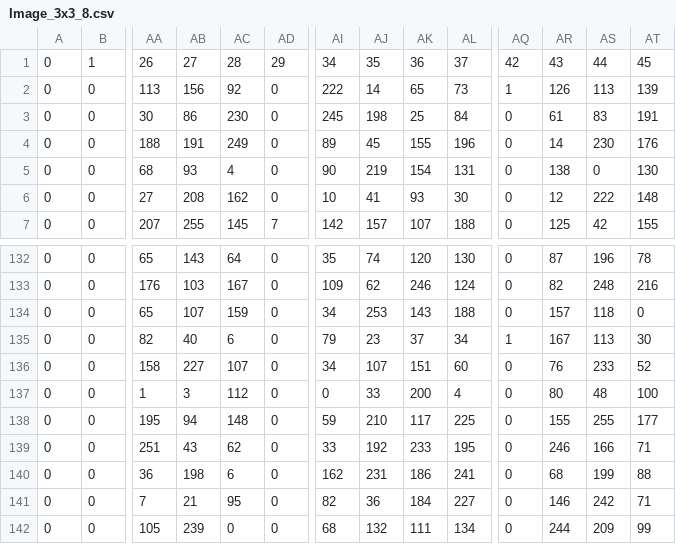
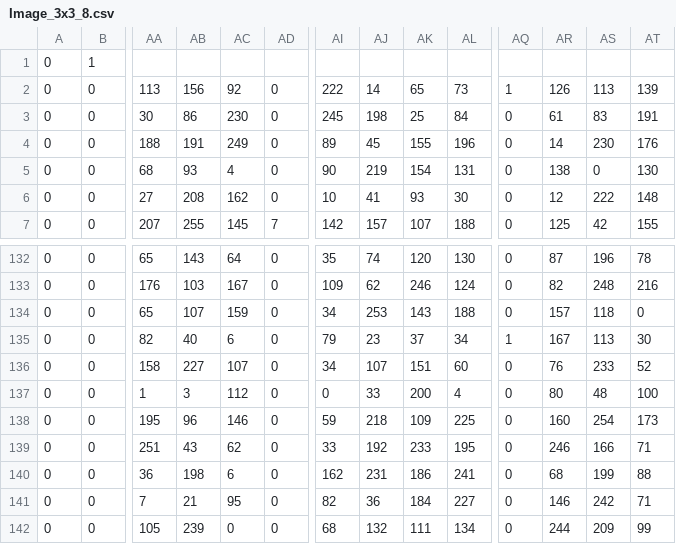
Before and after one commit to dabzr/Feature_Extractor, a CSV file: csv/Image_3x3_8.csv, drawn as a sheet; only a part is shown, gaps mark what is left out; removed rows and columns are numbered as before the commit, all else as after; rows hold the shown columns only; the diff names each change by its address in the sheet, - before the commit and + after, or states it on an @@ line.

```diff
--- a/csv/Image_3x3_8.csv
+++ b/csv/Image_3x3_8.csv
-row 1: 0 | 1 | 26 | 27 | 28 | 29 | 34 | 35 | 36 | 37 | 42 | 43 | 44 | 45
+row 1: 0 | 1
-AB138: 94
+AB138: 96
-AC138: 148
+AC138: 146
-AJ138: 210
+AJ138: 218
-AK138: 117
+AK138: 109
-AR138: 155
+AR138: 160
-AS138: 255
+AS138: 254
-AT138: 177
+AT138: 173
```
Also changed, not shown: csv/Image_3x3_16.csv, csv/Image_5x5_16.csv, 12 other files.
